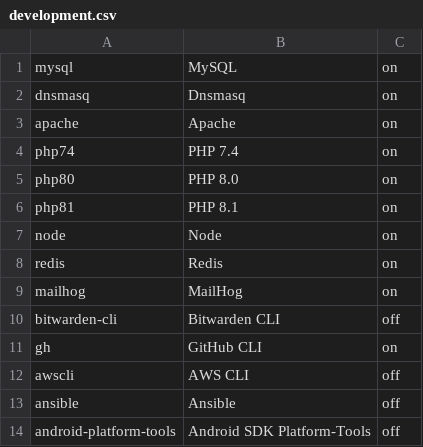
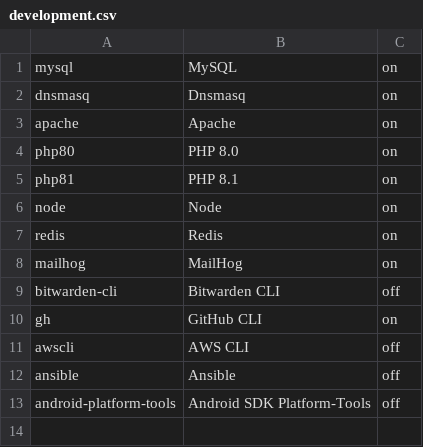
Before and after one commit to eXolnet/exolnet-macos-toolbox, a CSV file: data/preferences/development.csv, drawn as a sheet; the diff names each change by its address in the sheet, - before the commit and + after, or states it on an @@ line.

```diff
--- a/data/preferences/development.csv
+++ b/data/preferences/development.csv
-row 4: php74 | PHP 7.4 | on
```
Also changed, not shown: 5 other files.
